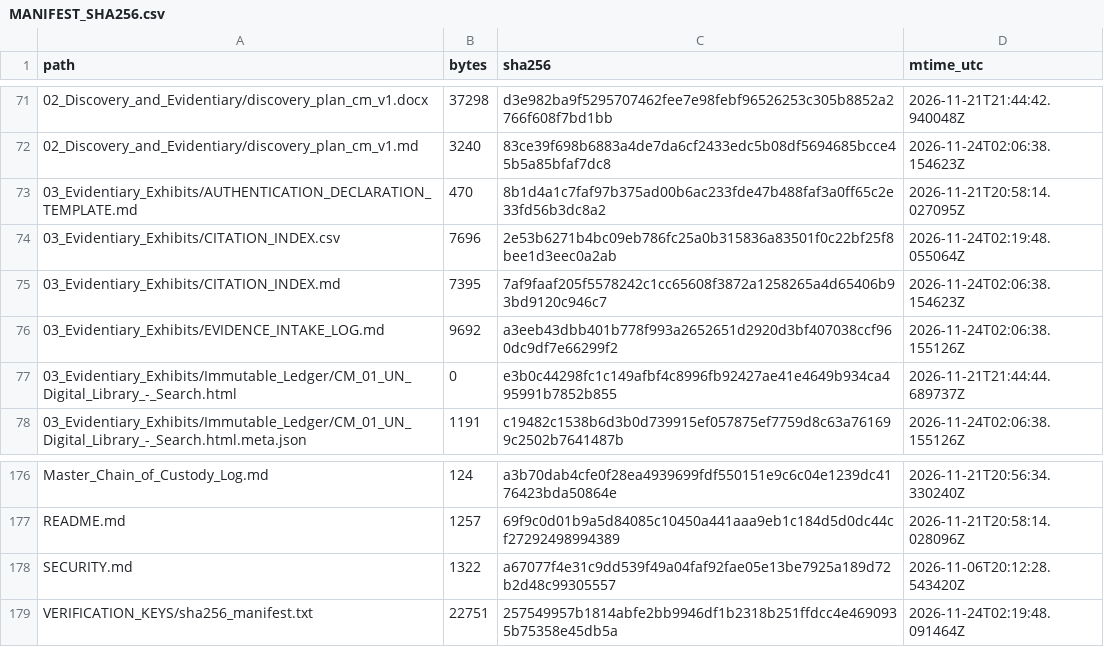
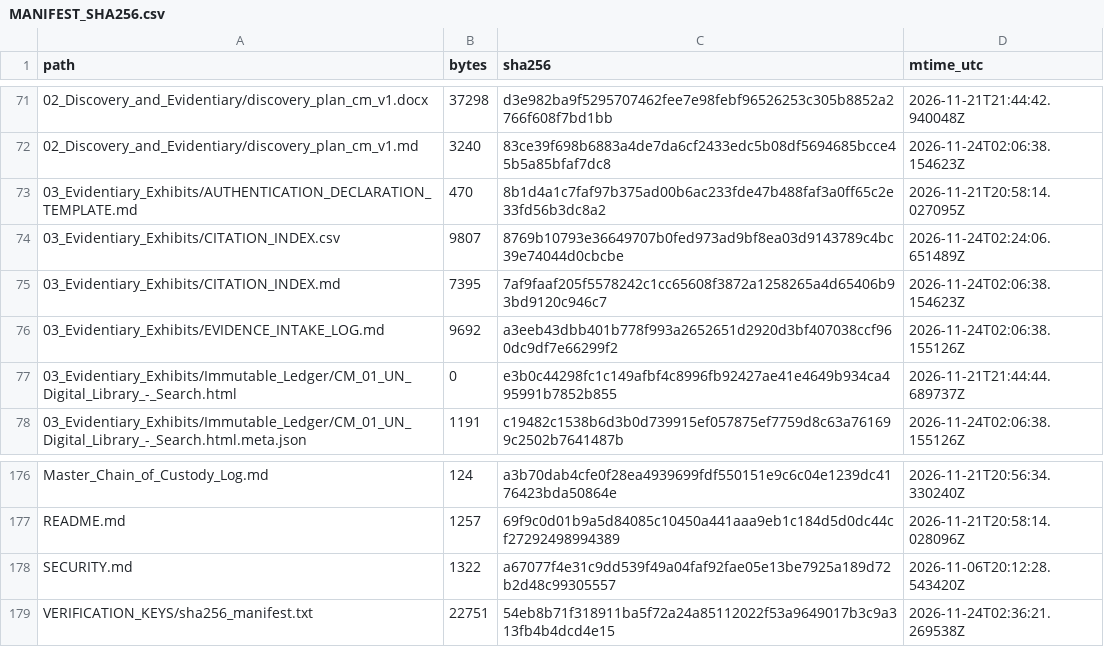
Before and after one commit to GlobalRestitutionAlliance/africa-us-cm-cameroon-master-litigation, a CSV file: 99_Archives_and_Manifests/MANIFEST_SHA256.csv, drawn as a sheet; only a part is shown, gaps mark what is left out.

```diff
--- a/99_Archives_and_Manifests/MANIFEST_SHA256.csv
+++ b/99_Archives_and_Manifests/MANIFEST_SHA256.csv
@@ -73,3 +73,3 @@ path,bytes,sha256,mtime_utc
 03_Evidentiary_Exhibits/AUTHENTICATION_DECLARATION_TEMPLATE.md,470,8b1d4a1c7faf97b375ad00b6ac233fde47b488faf3a0ff65c2e33fd56b3dc8a2,2026-11-21T20:58:14.027095Z
-03_Evidentiary_Exhibits/CITATION_INDEX.csv,7696,2e53b6271b4bc09eb786fc25a0b315836a83501f0c22bf25f8bee1d3eec0a2ab,2026-11-24T02:19:48.055064Z
+03_Evidentiary_Exhibits/CITATION_INDEX.csv,9807,8769b10793e36649707b0fed973ad9bf8ea03d9143789c4bc39e74044d0cbcbe,2026-11-24T02:24:06.651489Z
 03_Evidentiary_Exhibits/CITATION_INDEX.md,7395,7af9faaf205f5578242c1cc65608f3872a1258265a4d65406b93bd9120c946c7,2026-11-24T02:06:38.154623Z
@@ -178,2 +178,2 @@ README.md,1257,69f9c0d01b9a5d84085c10450a441aaa9eb1c184d5d0dc44cf27292498994389,
 SECURITY.md,1322,a67077f4e31c9dd539f49a04faf92fae05e13be7925a189d72b2d48c99305557,2026-11-06T20:12:28.543420Z
-VERIFICATION_KEYS/sha256_manifest.txt,22751,257549957b1814abfe2bb9946df1b2318b251ffdcc4e4690935b75358e45db5a,2026-11-24T02:19:48.091464Z
+VERIFICATION_KEYS/sha256_manifest.txt,22751,54eb8b71f318911ba5f72a24a85112022f53a9649017b3c9a313fb4b4dcd4e15,2026-11-24T02:36:21.269538Z
```
Also changed, not shown: 03_Evidentiary_Exhibits/CITATION_INDEX.csv, 1 other file.
